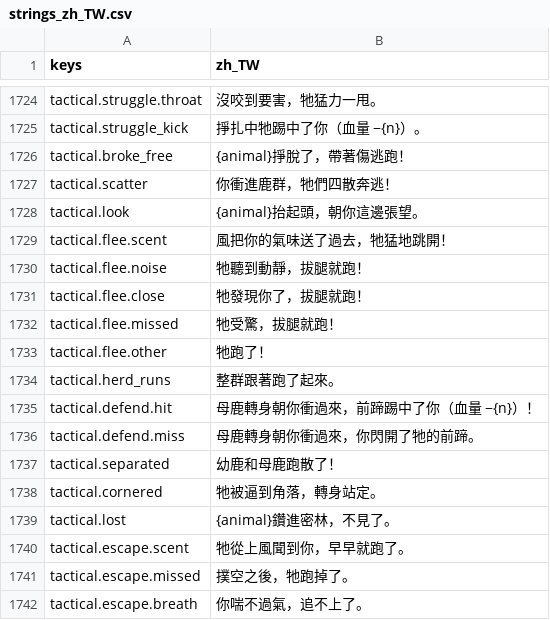
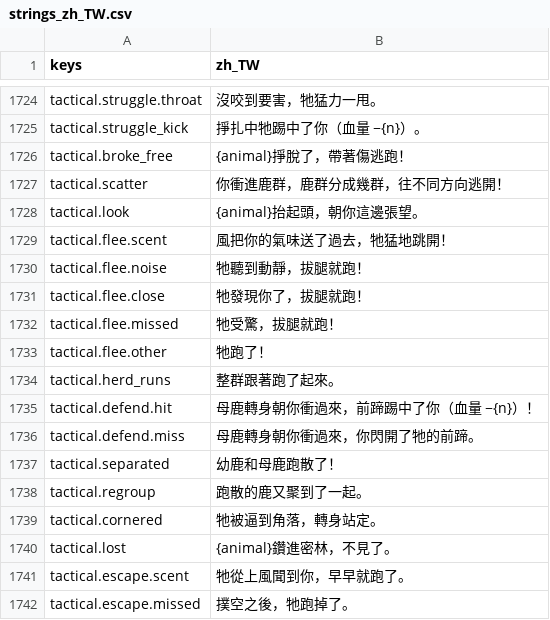
Before and after one commit to gigd123/wolf-life, a CSV file: localization/strings_zh_TW.csv, drawn as a sheet; only a part is shown, gaps mark what is left out; the shorter side is filled out with more unchanged rows.

```diff
--- a/localization/strings_zh_TW.csv
+++ b/localization/strings_zh_TW.csv
@@ -1730,3 +1730,3 @@ tactical.struggle_kick,掙扎中牠踢中了你（血量 −{n}）。
 tactical.broke_free,{animal}掙脫了，帶著傷逃跑！
-tactical.scatter,你衝進鹿群，牠們四散奔逃！
+tactical.scatter,你衝進鹿群，鹿群分成幾群，往不同方向逃開！
 tactical.look,{animal}抬起頭，朝你這邊張望。
@@ -1741,2 +1741,3 @@ tactical.defend.miss,母鹿轉身朝你衝過來，你閃開了牠的前蹄。
 tactical.separated,幼鹿和母鹿跑散了！
+tactical.regroup,跑散的鹿又聚到了一起。
 tactical.cornered,牠被逼到角落，轉身站定。
```
Also changed, not shown: 7 other files.
